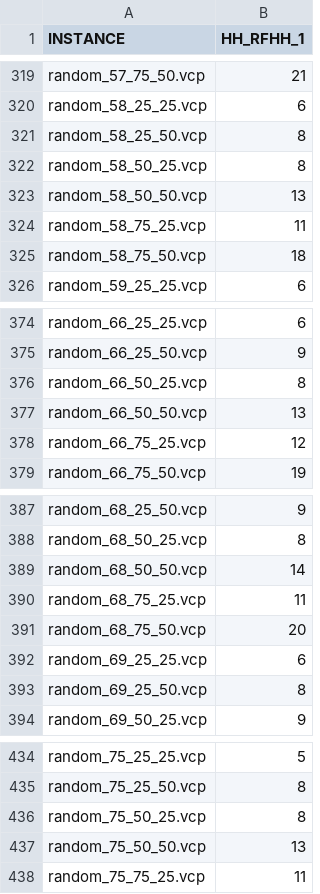
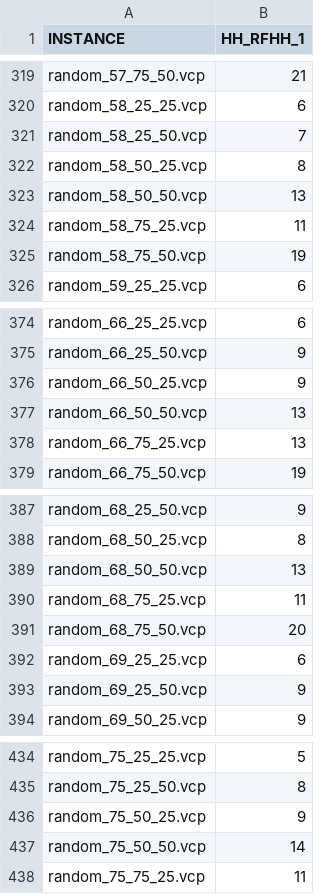
Before and after one commit to andrea-abascal/PHERMES, a CSV file: RFHH.csv, drawn as a sheet; only a part is shown, gaps mark what is left out; the diff covers the shown part only.

```diff
--- a/RFHH.csv
+++ b/RFHH.csv
@@ -320,3 +320,3 @@ random_57_75_50.vcp,21
 random_58_25_25.vcp,6
-random_58_25_50.vcp,8
+random_58_25_50.vcp,7
 random_58_50_25.vcp,8
@@ -324,3 +324,3 @@ random_58_50_50.vcp,13
 random_58_75_25.vcp,11
-random_58_75_50.vcp,18
+random_58_75_50.vcp,19
 random_59_25_25.vcp,6
@@ -375,5 +375,5 @@ random_66_25_25.vcp,6
 random_66_25_50.vcp,9
-random_66_50_25.vcp,8
+random_66_50_25.vcp,9
 random_66_50_50.vcp,13
-random_66_75_25.vcp,12
+random_66_75_25.vcp,13
 random_66_75_50.vcp,19
@@ -388,3 +388,3 @@ random_68_25_50.vcp,9
 random_68_50_25.vcp,8
-random_68_50_50.vcp,14
+random_68_50_50.vcp,13
 random_68_75_25.vcp,11
@@ -392,3 +392,3 @@ random_68_75_50.vcp,20
 random_69_25_25.vcp,6
-random_69_25_50.vcp,8
+random_69_25_50.vcp,9
 random_69_50_25.vcp,9
@@ -435,4 +435,4 @@ random_75_25_25.vcp,5
 random_75_25_50.vcp,8
-random_75_50_25.vcp,8
-random_75_50_50.vcp,13
+random_75_50_25.vcp,9
+random_75_50_50.vcp,14
 random_75_75_25.vcp,11
```
Also changed, not shown: 36 edited cells elsewhere in this file, DQHH.csv, 6 other files.
